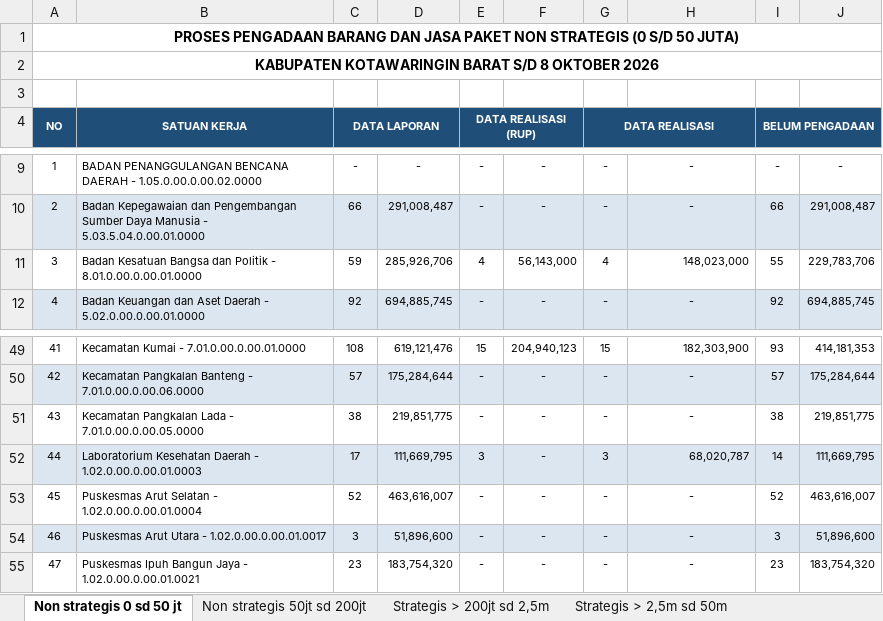
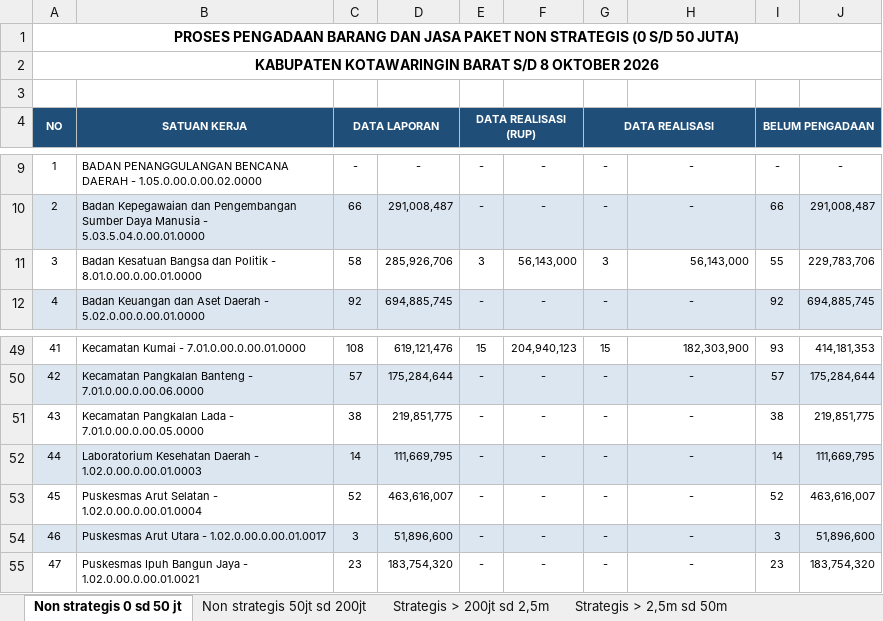
Before and after one commit to rizkipem-21/dashboard.pbjkobar, an Excel workbook: output/tepra/2026/Tepra Kobar_Progres PBJ tahun 2026 (2026-10-08).xlsx, sheet Non strategis 0 sd 50 jt, drawn as a sheet; only a part is shown, gaps mark what is left out; values as stored, in another font and other column widths than the file's, no borders; the diff covers the shown part only; the diff names each change by its address in the sheet, - before the commit and + after, or states it on an @@ line.

```diff
--- a/output/tepra/2026/Tepra Kobar_Progres PBJ tahun 2026 (2026-10-08).xlsx (sheet Non strategis 0 sd 50 jt)
+++ b/output/tepra/2026/Tepra Kobar_Progres PBJ tahun 2026 (2026-10-08).xlsx (sheet Non strategis 0 sd 50 jt)
-C11 (DATA LAPORAN): 59
+C11 (DATA LAPORAN): 58
-E11 (DATA REALISASI (RUP)): 4
+E11 (DATA REALISASI (RUP)): 3
-G11 (DATA REALISASI): 4
+G11 (DATA REALISASI): 3
-H11: 148,023,000
+H11: 56,143,000
-C52 (DATA LAPORAN): 17
+C52 (DATA LAPORAN): 14
-E52 (DATA REALISASI (RUP)): 3
+E52 (DATA REALISASI (RUP)): -
-G52 (DATA REALISASI): 3
+G52 (DATA REALISASI): -
-H52: 68,020,787
+H52: -
-H52 alignment: right
+H52 alignment: center
```
Also changed, not shown: 1 added row, 1 removed row, 24 edited cells and cell formats elsewhere in this sheet, sheet Non strategis 50jt sd 200jt, sheet Strategis > 200jt sd 2,5m, 14 other files.
